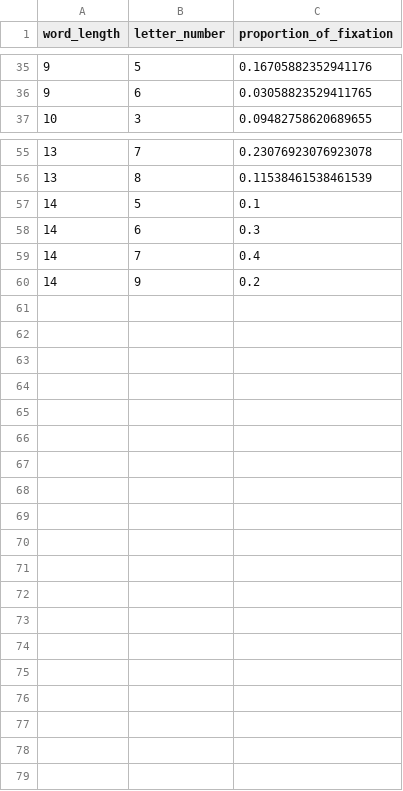
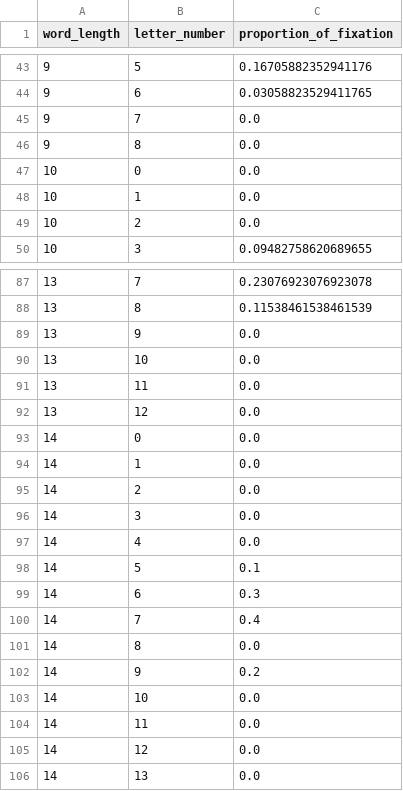
Before and after one commit to BaiYunpeng1949/hierarchical-resource-rational-reader, a CSV file: step5/modules/rl_envs/word_activation_v0316/analyze_fixations_locations/data/simulation/sim_forward_fixations_single_only.csv, drawn as a sheet; only a part is shown, gaps mark what is left out; the diff covers the shown part only; the diff names each change by its address in the sheet, - before the commit and + after, or states it on an @@ line.

```diff
--- a/step5/modules/rl_envs/word_activation_v0316/analyze_fixations_locations/data/simulation/sim_forward_fixations_single_only.csv
+++ b/step5/modules/rl_envs/word_activation_v0316/analyze_fixations_locations/data/simulation/sim_forward_fixations_single_only.csv
+row 45: 9 | 7 | 0.0
+row 46: 9 | 8 | 0.0
+row 47: 10 | 0 | 0.0
+row 48: 10 | 1 | 0.0
+row 49: 10 | 2 | 0.0
+row 89: 13 | 9 | 0.0
+row 90: 13 | 10 | 0.0
+row 91: 13 | 11 | 0.0
+row 92: 13 | 12 | 0.0
+row 93: 14 | 0 | 0.0
+row 94: 14 | 1 | 0.0
+row 95: 14 | 2 | 0.0
+row 96: 14 | 3 | 0.0
+row 97: 14 | 4 | 0.0
+row 101: 14 | 8 | 0.0
+row 103: 14 | 10 | 0.0
+row 104: 14 | 11 | 0.0
+row 105: 14 | 12 | 0.0
+row 106: 14 | 13 | 0.0
```
Also changed, not shown: 27 added rows elsewhere in this file, step5/modules/rl_envs/word_activation_v0316/analyze_fixations_locations/data/simulation/sim_forward_fixations_multiple.csv, step5/modules/rl_envs/word_activation_v0316/analyze_fixations_locations/data/simulation/sim_intraword_regressions_only.csv, 12 other files.
